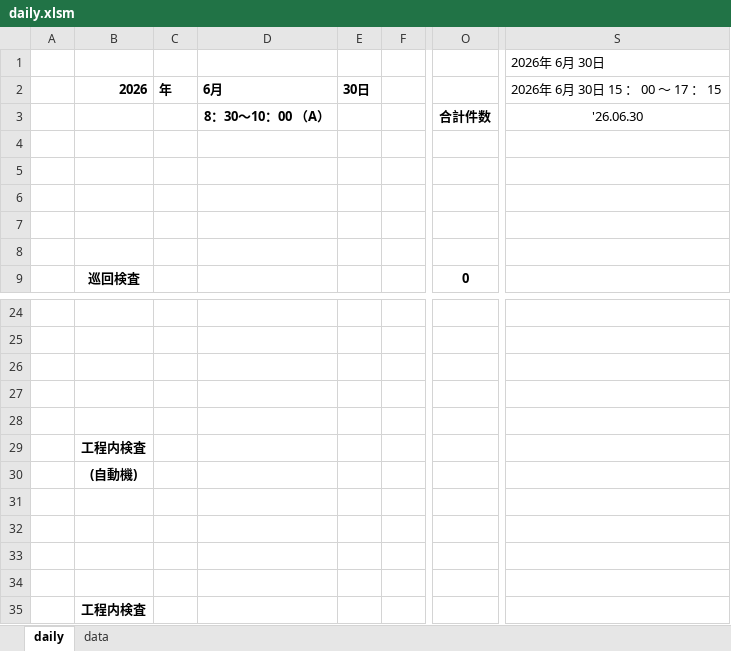
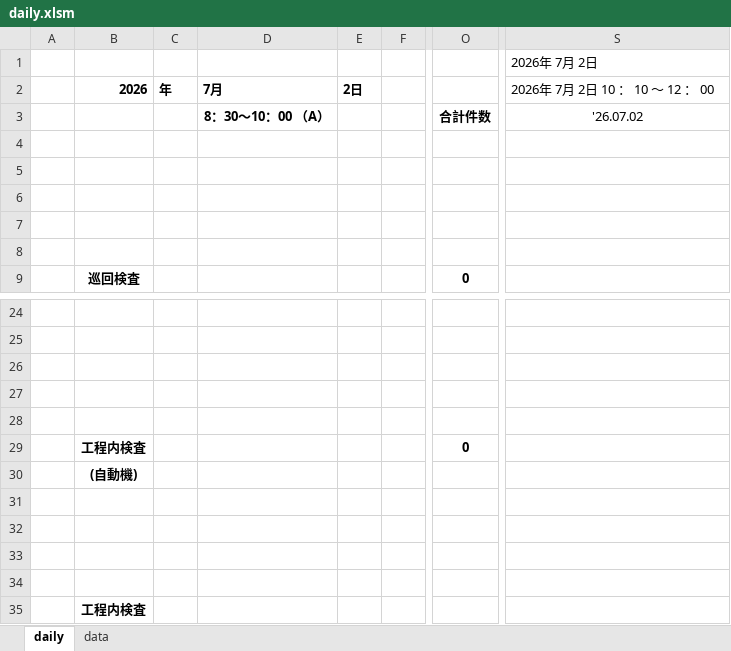
Before and after one commit to painkiller8880888/quality-control-HQ, an Excel workbook: excel/daily.xlsm, sheet daily, drawn as a sheet; only a part is shown, gaps mark what is left out; values as stored, in another font and other column widths than the file's, no borders; charts and pictures not drawn; the diff names each change by its address in the sheet, - before the commit and + after, or states it on an @@ line.

```diff
--- a/excel/daily.xlsm (sheet daily)
+++ b/excel/daily.xlsm (sheet daily)
-S1: 2026年 6月 30日
+S1: 2026年 7月 2日
-D2: 6月
+D2: 7月
-E2: 30日
+E2: 2日
-S2: 2026年 6月 30日 15 ： 00 ～ 17 ： 15
+S2: 2026年 7月 2日 10 ： 10 ～ 12 ： 00
-S3: '26.06.30
+S3: '26.07.02
-O29: (empty)
+O29: 0
```
Also changed, not shown: sheet data, charts or pictures, 8 other files.
